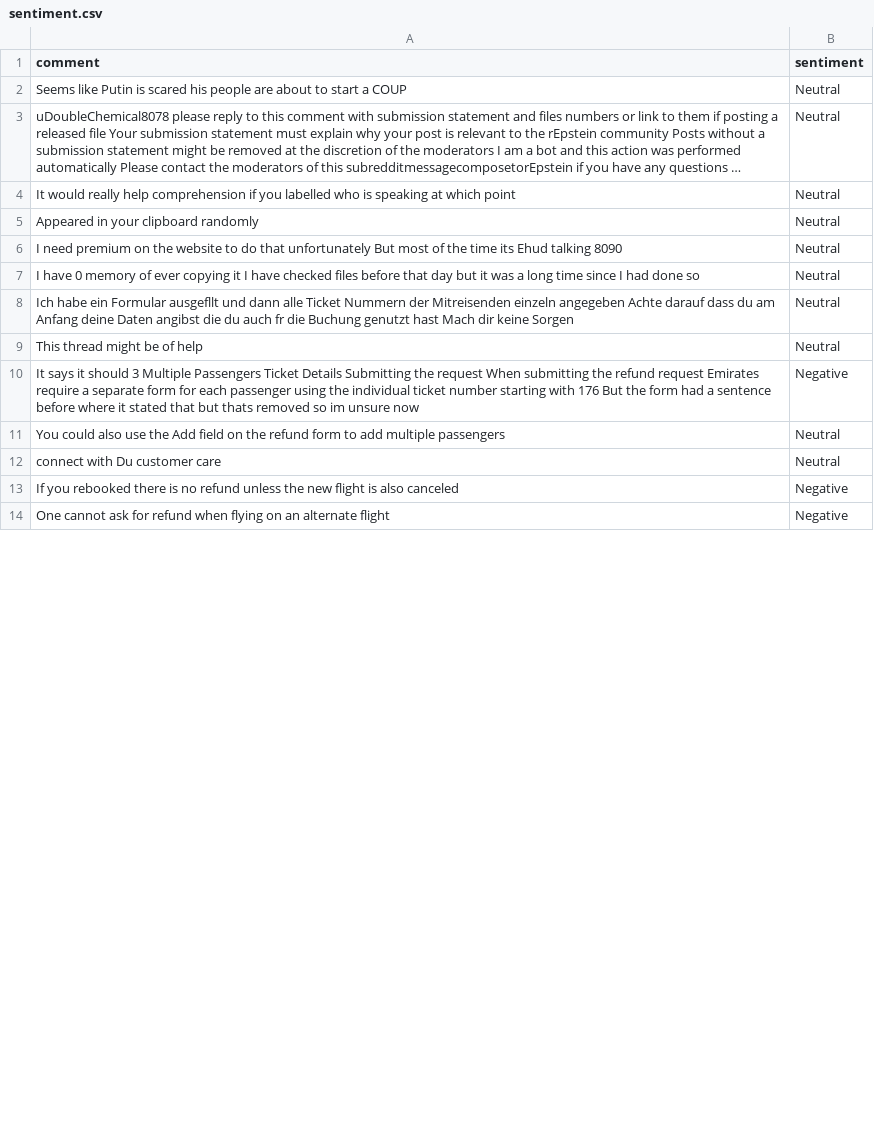
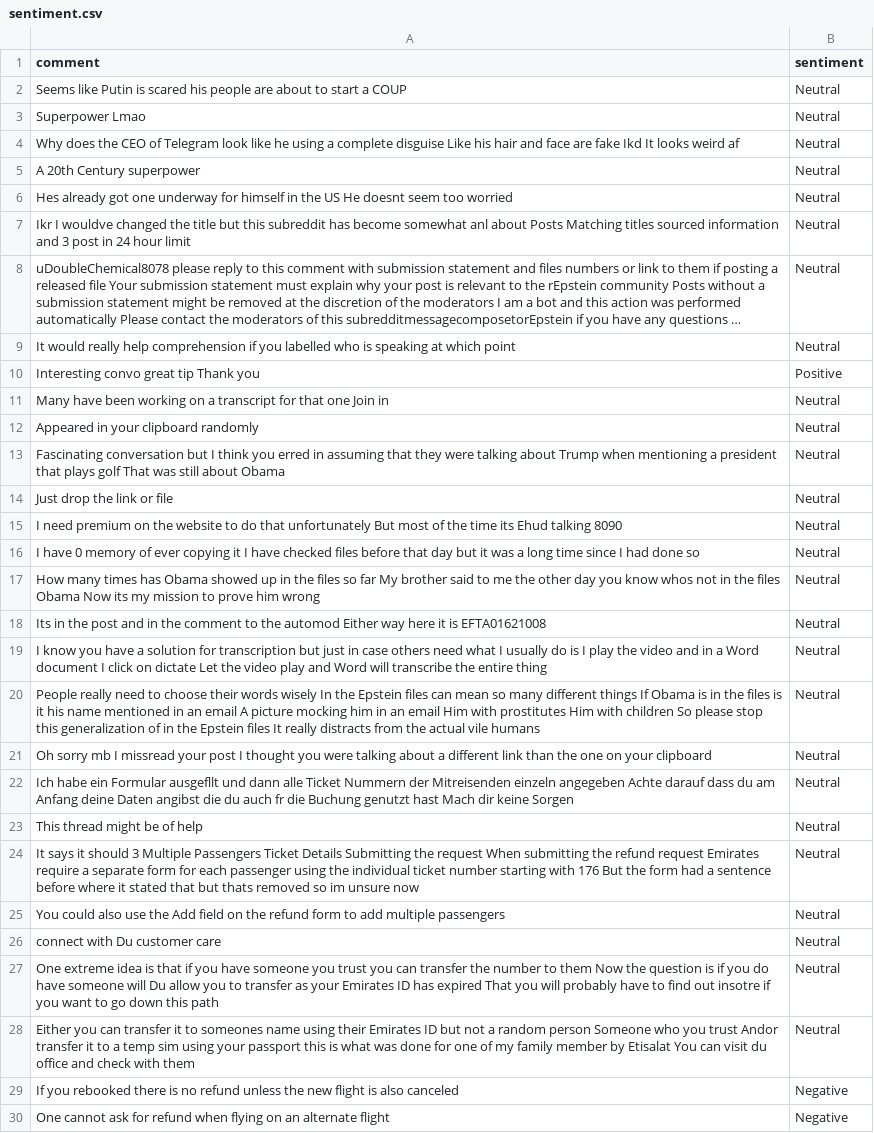
Before and after one commit to felixabraham670706/sentiment, a CSV file: sentiment.csv, drawn as a sheet; only a part is shown; long unchanged cells end in …; addresses are those after the commit; the diff covers the shown part only; the diff names each change by its address in the sheet, - before the commit and + after, or states it on an @@ line.

```diff
--- a/sentiment.csv
+++ b/sentiment.csv
+row 3: Superpower Lmao | Neutral
+row 4: Why does the CEO of Telegram look like he using a complete disguise Like his hair and face are fake Ikd It looks weird af | Neutral
+row 5: A 20th Century superpower | Neutral
+row 6: Hes already got one underway for himself in the US He doesnt seem too worried | Neutral
+row 7: Ikr I wouldve changed the title but this subreddit has become somewhat anl about Posts Matching titles sourced information and 3 post in 24 hour limit | Neutral
+row 10: Interesting convo great tip Thank you | Positive
+row 11: Many have been working on a transcript for that one Join in | Neutral
+row 13: Fascinating conversation but I think you erred in assuming that they were talking about Trump when mentioning a president that plays golf That was still about Obama | Neutral
+row 14: Just drop the link or file | Neutral
+row 17: How many times has Obama showed up in the files so far My brother said to me the other day you know whos not in the files Obama Now its my mission to prove him wrong | Neutral
+row 18: Its in the post and in the comment to the automod Either way here it is EFTA01621008 | Neutral
+row 19: I know you have a solution for transcription but just in case others need what I usually do is I play the video and in a Word document I click on dictate Let the video play and Word will transcribe the entire thing | Neutral
+row 20: People really need to choose their words wisely In the Epstein files can mean so many different things If Obama is in the files is it his name mentioned in an email A picture mocking him in an email Him with prostitutes Him with children So please stop this generalization of in the Epstein files It really distracts from the actual vile humans | Neutral
+row 21: Oh sorry mb I missread your post I thought you were talking about a different link than the one on your clipboard | Neutral
-B24 (sentiment): Negative
+B24 (sentiment): Neutral
+row 27: One extreme idea is that if you have someone you trust you can transfer the number to them Now the question is if you do have someone will Du allow you to transfer as your Emirates ID has expired That you will probably have to find out insotre if you want to go down this path | Neutral
+row 28: Either you can transfer it to someones name using their Emirates ID but not a random person Someone who you trust Andor transfer it to a temp sim using your passport this is what was done for one of my family member by Etisalat You can visit du office and check with them | Neutral
```
Also changed, not shown: 5 added rows, 6 removed rows and 7 edited cells elsewhere in this file.
